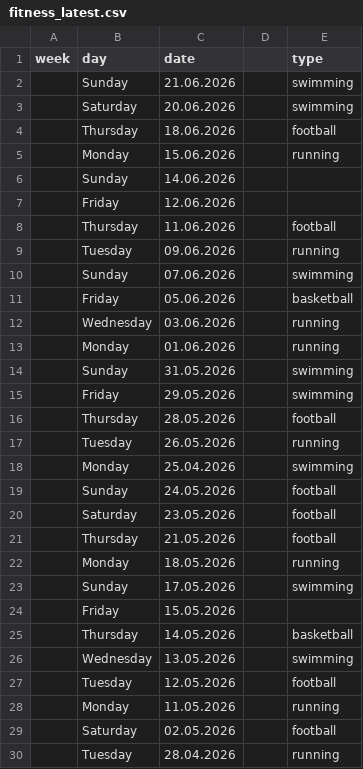
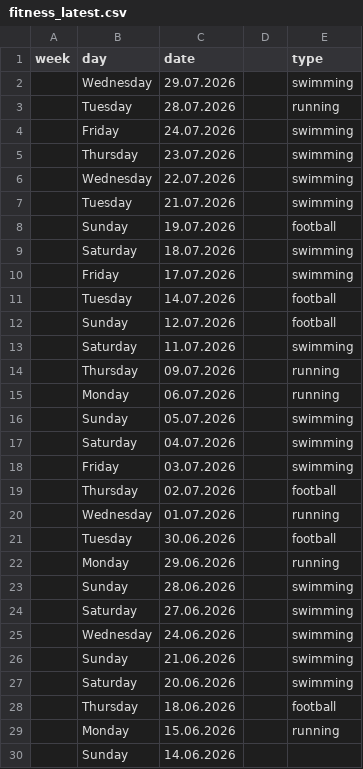
Before and after one commit to mikebochenek/learning, a CSV file: data_csv/fitness_latest.csv, drawn as a sheet; only a part is shown; the shorter side is filled out with more unchanged rows.

Commit message:
add july fitness

```diff
--- a/data_csv/fitness_latest.csv
+++ b/data_csv/fitness_latest.csv
@@ -1,2 +1,26 @@
 week,day,date,,type
+,Wednesday,29.07.2026,,swimming
+,Tuesday,28.07.2026,,running
+,Friday,24.07.2026,,swimming
+,Thursday,23.07.2026,,swimming
+,Wednesday,22.07.2026,,swimming
+,Tuesday,21.07.2026,,swimming
+,Sunday,19.07.2026,,football
+,Saturday ,18.07.2026,,swimming
+,Friday,17.07.2026,,swimming
+,Tuesday,14.07.2026,,football
+,Sunday,12.07.2026,,football
+,Saturday,11.07.2026,,swimming
+,Thursday,09.07.2026,,running
+,Monday,06.07.2026,,running
+,Sunday,05.07.2026,,swimming
+,Saturday,04.07.2026,,swimming
+,Friday,03.07.2026,,swimming
+,Thursday,02.07.2026,,football
+,Wednesday,01.07.2026,,running
+,Tuesday,30.06.2026,,football
+,Monday,29.06.2026,,running
+,Sunday,28.06.2026,,swimming
+,Saturday,27.06.2026,,swimming
+,Wednesday,24.06.2026,,swimming
 ,Sunday,21.06.2026,,swimming
```
